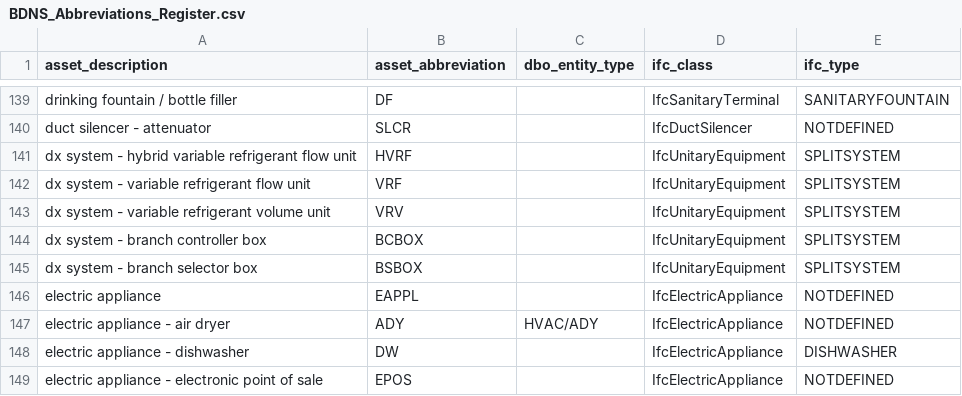
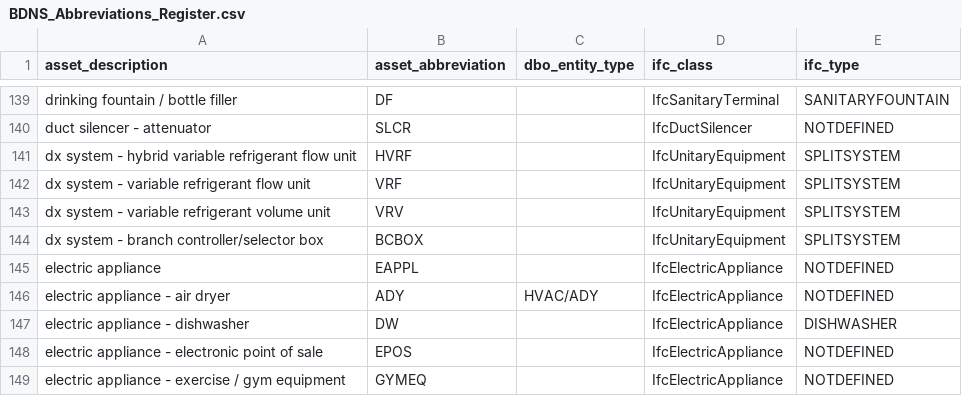
Before and after one commit to theodi/BDNS, a CSV file: BDNS_Abbreviations_Register.csv, drawn as a sheet; only a part is shown, gaps mark what is left out; the shorter side is filled out with more unchanged rows.

Commit message:
combined to BCBOX and added controller / selector to description

```diff
--- a/BDNS_Abbreviations_Register.csv
+++ b/BDNS_Abbreviations_Register.csv
@@ -143,4 +143,3 @@ dx system - variable refrigerant flow unit,VRF,,IfcUnitaryEquipment,SPLITSYSTEM
 dx system - variable refrigerant volume unit,VRV,,IfcUnitaryEquipment,SPLITSYSTEM
-dx system - branch controller box,BCBOX,,IfcUnitaryEquipment,SPLITSYSTEM
-dx system - branch selector box,BSBOX,,IfcUnitaryEquipment,SPLITSYSTEM
+dx system - branch controller/selector box,BCBOX,,IfcUnitaryEquipment,SPLITSYSTEM
 electric appliance,EAPPL,,IfcElectricAppliance,NOTDEFINED
```
